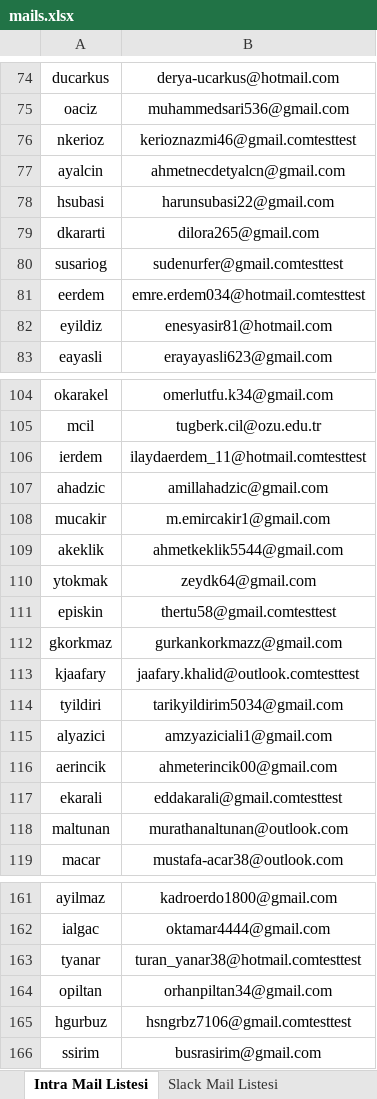
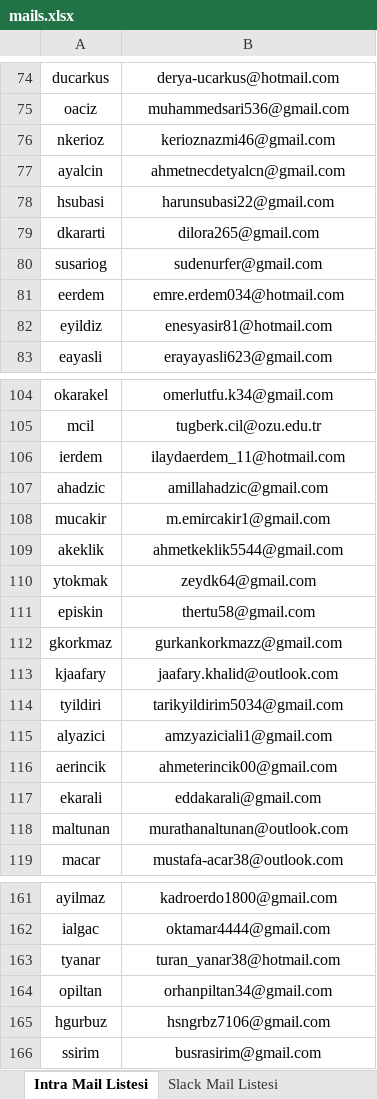
Before and after one commit to ahmethakangunes/SlackBot, an Excel workbook: mails.xlsx, sheet Intra Mail Listesi, drawn as a sheet; only a part is shown, gaps mark what is left out; values as stored, in another font and other column widths than the file's, no borders; charts and pictures not drawn; the diff covers the shown part only; the diff names each change by its address in the sheet, - before the commit and + after, or states it on an @@ line.

```diff
--- a/mails.xlsx (sheet Intra Mail Listesi)
+++ b/mails.xlsx (sheet Intra Mail Listesi)
-B76: kerioznazmi46@gmail.comtesttest
+B76: kerioznazmi46@gmail.com
-B80: sudenurfer@gmail.comtesttest
+B80: sudenurfer@gmail.com
-B81: emre.erdem034@hotmail.comtesttest
+B81: emre.erdem034@hotmail.com
-B106: ilaydaerdem_11@hotmail.comtesttest
+B106: ilaydaerdem_11@hotmail.com
-B111: thertu58@gmail.comtesttest
+B111: thertu58@gmail.com
-B113: jaafary.khalid@outlook.comtesttest
+B113: jaafary.khalid@outlook.com
-B117: eddakarali@gmail.comtesttest
+B117: eddakarali@gmail.com
-B163: turan_yanar38@hotmail.comtesttest
+B163: turan_yanar38@hotmail.com
-B165: hsngrbz7106@gmail.comtesttest
+B165: hsngrbz7106@gmail.com
```
Also changed, not shown: 13 edited cells elsewhere in this sheet, 16 other files.
